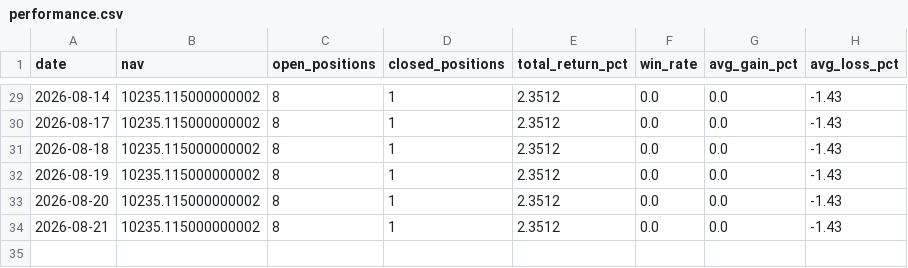
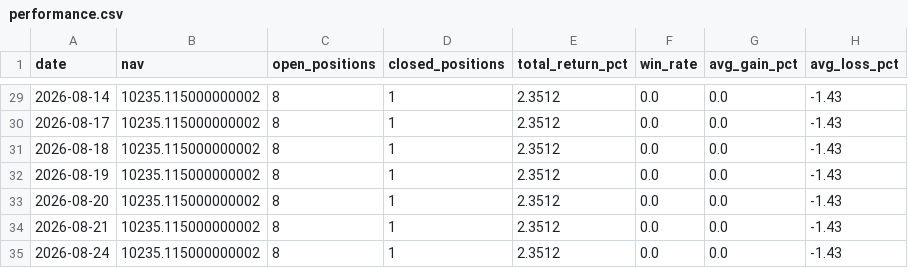
Before and after one commit to Chyde2010/merger_arb_test, a CSV file: data/performance.csv, drawn as a sheet; only a part is shown, gaps mark what is left out; the diff names each change by its address in the sheet, - before the commit and + after, or states it on an @@ line.

```diff
--- a/data/performance.csv
+++ b/data/performance.csv
+row 35: 2026-08-24 | 10235.115000000002 | 8 | 1 | 2.3512 | 0.0 | 0.0 | -1.43
```
Also changed, not shown: 1 other file.
